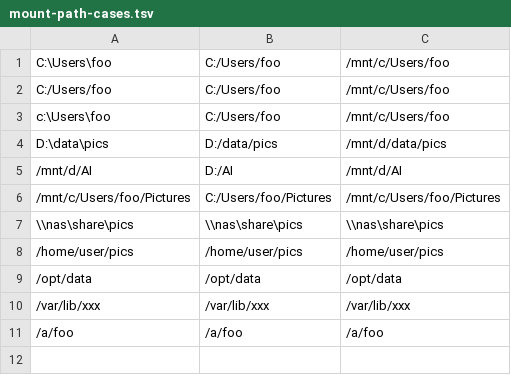
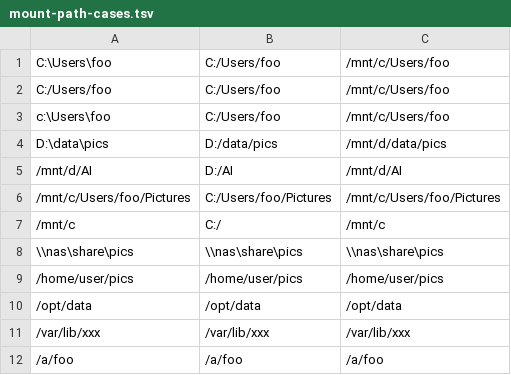
Before and after one commit to skht777/local-viewer, a TSV file: scripts/mount-path-cases.tsv, drawn as a sheet; the diff names each change by its address in the sheet, - before the commit and + after, or states it on an @@ line.

Commit message:
fix(mounts): codex レビュー指摘の must/should 項目に対応
- validate_host_path / Test-HostPath に以下を追加:
  - \$VAR (ブレース無し) 形式の compose 変数展開を拒否
  - チルダ展開 (~) を拒否
  - 絶対パスホワイトリスト: bash は ^(\\\\|/)、PowerShell は
    ^(\\\\|[A-Za-z]:/|/) を要求し、相対パス (relative/path, ./rel,
    ../up, foo) を全経路から遮断
- manage_mounts.sh の validate_host_path を check_host_path_exists に
  改名。source 済みの convert-mount-path.sh の関数を上書きしてしまい
  YAML インジェクション検証がスキップされる問題を修正
- Convert-HostPathToDockerFormat で /mnt/c のようなドライブ直下を
  C: ではなく C:/ に正規化
- sync_compose 冒頭で jq empty を実行し、JSON パース失敗時は警告を出して
  非 0 で返す (PowerShell 版の ConvertFrom-Json と失敗モードを揃える)
- start-win.sh から powershell.exe 5.1 フォールバックを削除し、
  pwsh.exe が無ければエラー終了するよう変更
- mount-path-cases.tsv に /mnt/c エッジケースを追加
- mount-path-invalid-cases.tsv に \$VAR / 相対パス / ~/.ssh / C: を追加
- テストは bash/PowerShell ともに 53/53 pass

```diff
--- a/scripts/mount-path-cases.tsv
+++ b/scripts/mount-path-cases.tsv
+row 7: /mnt/c | C:/ | /mnt/c
```
Also changed, not shown: scripts/mount-path-invalid-cases.tsv, 4 other files.
